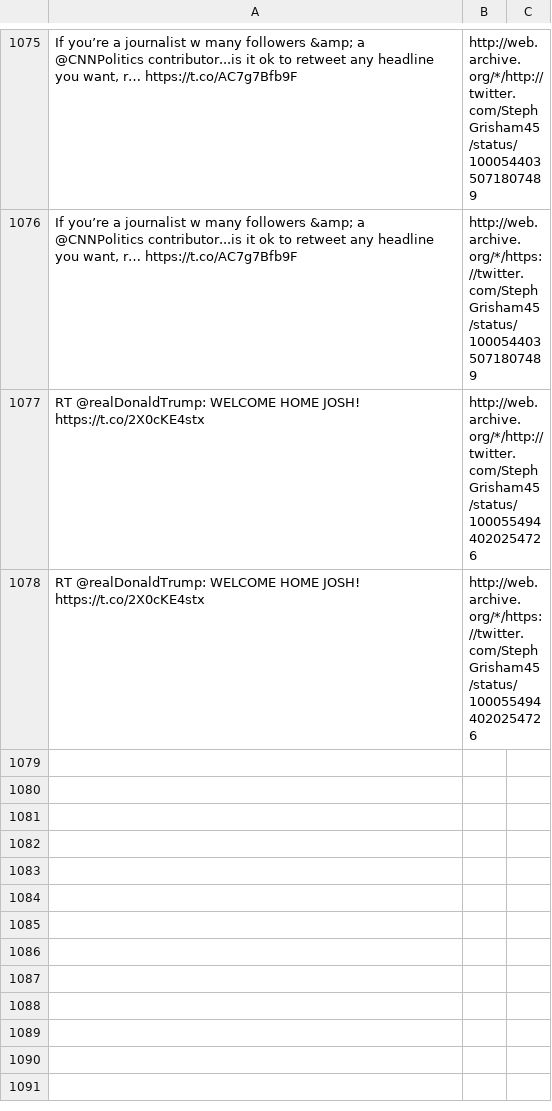
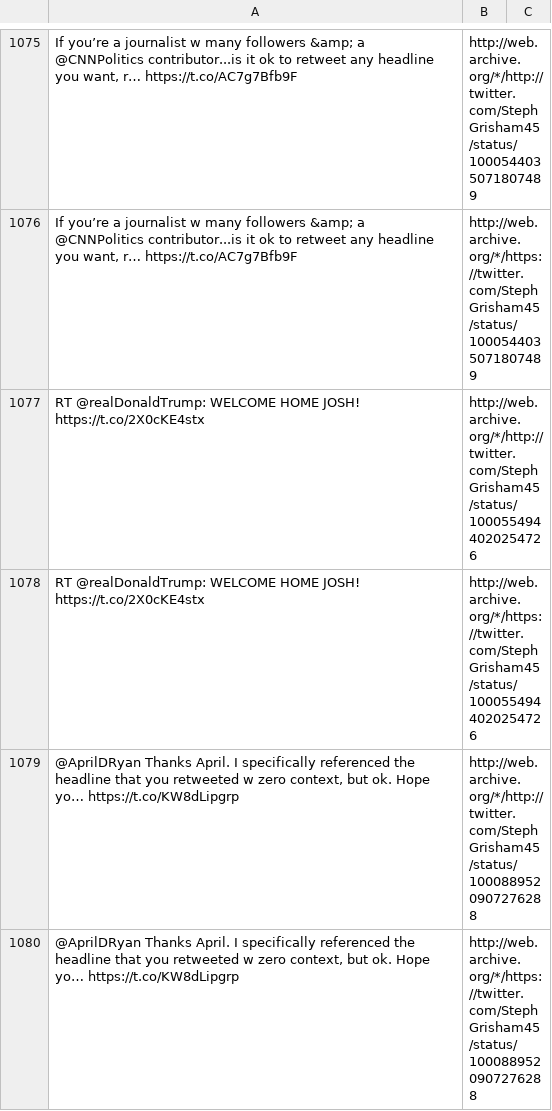
Before and after one commit to patrick-brian-mooney/archive-junta, a CSV file: data/archive_StephGrisham45.csv, drawn as a sheet; only a part is shown, gaps mark what is left out; the diff names each change by its address in the sheet, - before the commit and + after, or states it on an @@ line.

```diff
--- a/data/archive_StephGrisham45.csv
+++ b/data/archive_StephGrisham45.csv
+row 1079: @AprilDRyan Thanks April. I specifically referenced the headline that you retweeted w zero context, but ok. Hope yo… https://t.co/KW8dLipgrp | http://web.archive.org/*/http://twitter.com/StephGrisham45/status/1000889520907276288
+row 1080: @AprilDRyan Thanks April. I specifically referenced the headline that you retweeted w zero context, but ok. Hope yo… https://t.co/KW8dLipgrp | http://web.archive.org/*/https://twitter.com/StephGrisham45/status/1000889520907276288
```
Also changed, not shown: data/archive_SecAzar.csv, data/archive_SecondLady.csv, 16 other files.
